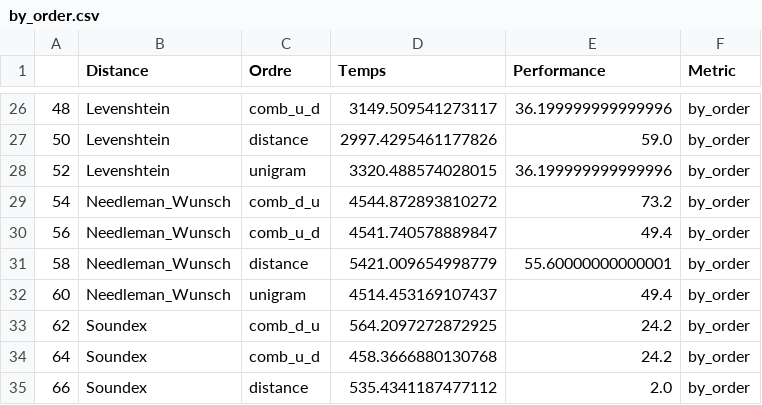
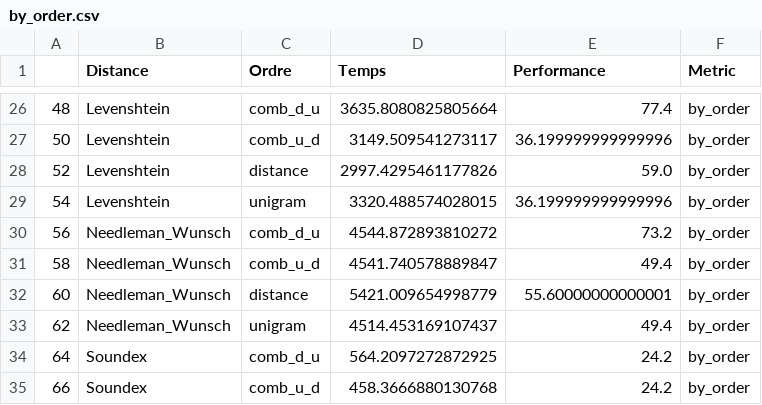
Before and after one commit to KacemKhaled/IFT6285-NLP, a CSV file: TP3/by_order.csv, drawn as a sheet; only a part is shown, gaps mark what is left out; the diff covers the shown part only.

```diff
--- a/TP3/by_order.csv
+++ b/TP3/by_order.csv
@@ -26,10 +26,10 @@
-48,Levenshtein,comb_u_d,3149.509541273117,36.199999999999996,by_order
-50,Levenshtein,distance,2997.4295461177826,59.0,by_order
-52,Levenshtein,unigram,3320.488574028015,36.199999999999996,by_order
-54,Needleman_Wunsch,comb_d_u,4544.872893810272,73.2,by_order
-56,Needleman_Wunsch,comb_u_d,4541.740578889847,49.4,by_order
-58,Needleman_Wunsch,distance,5421.009654998779,55.60000000000001,by_order
-60,Needleman_Wunsch,unigram,4514.453169107437,49.4,by_order
-62,Soundex,comb_d_u,564.2097272872925,24.2,by_order
-64,Soundex,comb_u_d,458.3666880130768,24.2,by_order
-66,Soundex,distance,535.4341187477112,2.0,by_order
+48,Levenshtein,comb_d_u,3635.8080825805664,77.4,by_order
+50,Levenshtein,comb_u_d,3149.509541273117,36.199999999999996,by_order
+52,Levenshtein,distance,2997.4295461177826,59.0,by_order
+54,Levenshtein,unigram,3320.488574028015,36.199999999999996,by_order
+56,Needleman_Wunsch,comb_d_u,4544.872893810272,73.2,by_order
+58,Needleman_Wunsch,comb_u_d,4541.740578889847,49.4,by_order
+60,Needleman_Wunsch,distance,5421.009654998779,55.60000000000001,by_order
+62,Needleman_Wunsch,unigram,4514.453169107437,49.4,by_order
+64,Soundex,comb_d_u,564.2097272872925,24.2,by_order
+66,Soundex,comb_u_d,458.3666880130768,24.2,by_order
```
Also changed, not shown: 1 added row and 65 edited cells elsewhere in this file, TP3/no_order.csv, TP3/resultat.csv, 8 other files.
